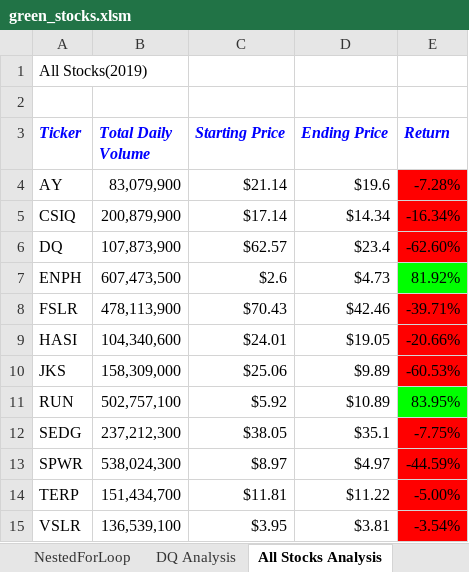
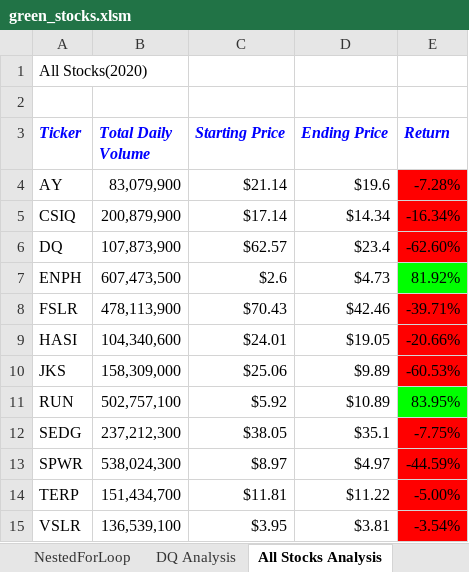
Before and after one commit to amuthusa/stock-analysis, an Excel workbook: green_stocks.xlsm, sheet All Stocks Analysis, drawn as a sheet; values as stored, in another font and other column widths than the file's, no borders; charts and pictures not drawn; the diff names each change by its address in the sheet, - before the commit and + after, or states it on an @@ line.

Commit message:
added module 2 to go through the year entered and gets the details of all the stocks

```diff
--- a/green_stocks.xlsm (sheet All Stocks Analysis)
+++ b/green_stocks.xlsm (sheet All Stocks Analysis)
-A1 (Ticker): All Stocks(2019)
+A1 (Ticker): All Stocks(2020)
```
Also changed, not shown: other sheet tabs, charts or pictures.
